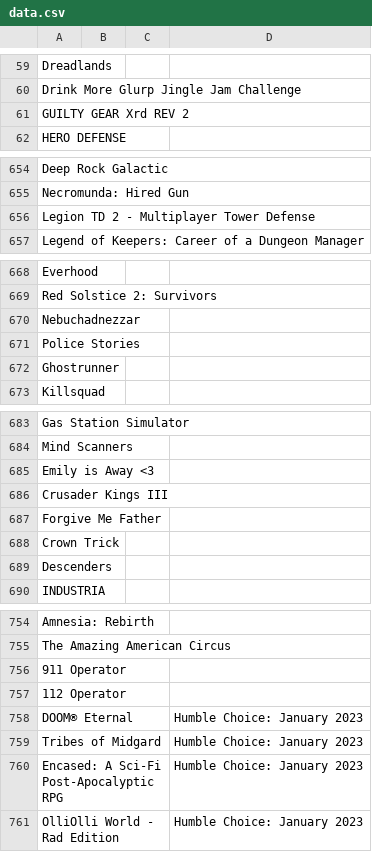
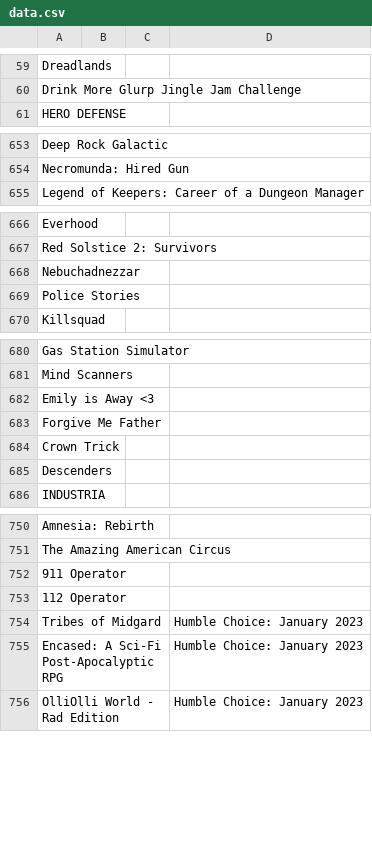
Before and after one commit to nikitaDanilenko/nikitaDanilenko.github.io, a CSV file: games/data.csv, drawn as a sheet; only a part is shown, gaps mark what is left out; the diff names each change by its address in the sheet, - before the commit and + after, or states it on an @@ line.

Commit message:
Remove occasional gifts

```diff
--- a/games/data.csv
+++ b/games/data.csv
-row 61: GUILTY GEAR Xrd REV 2
-row 656: Legion TD 2 - Multiplayer Tower Defense
-row 672: Ghostrunner
-row 686: Crusader Kings III
-row 758: DOOM® Eternal |  |  | Humble Choice: January 2023
```
